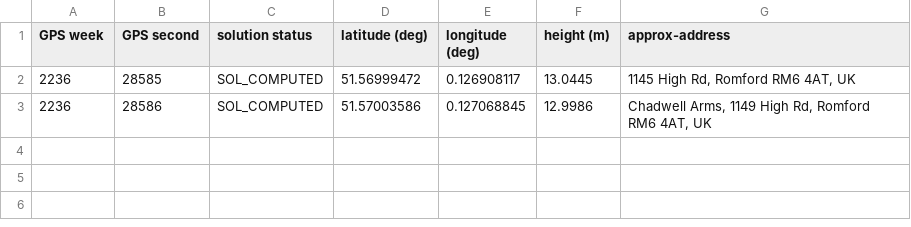
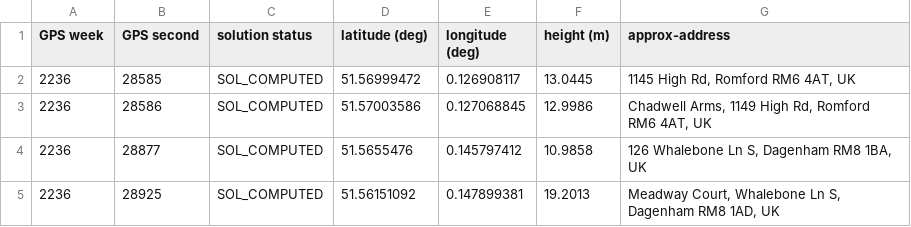
Before and after one commit to CarrJames/rory-forsbergapp, a CSV file: outputs/13_Nov_Morn_3.csv (was outputs/test.csv), drawn as a sheet.

Commit message:
cell dist works just need to work on map output

```diff
--- a/outputs/test.csv
+++ b/outputs/13_Nov_Morn_3.csv
@@ -3 +3,3 @@ GPS week,GPS second,solution status,latitude (deg),longitude (deg),height (m),ap
 2236,28586,SOL_COMPUTED,51.57003586,0.127068845,12.9986,"Chadwell Arms, 1149 High Rd, Romford RM6 4AT, UK"
+2236,28877,SOL_COMPUTED,51.5655476,0.145797412,10.9858,"126 Whalebone Ln S, Dagenham RM8 1BA, UK"
+2236,28925,SOL_COMPUTED,51.56151092,0.147899381,19.2013,"Meadway Court, Whalebone Ln S, Dagenham RM8 1AD, UK"
```
Also changed, not shown: 34 other files.
